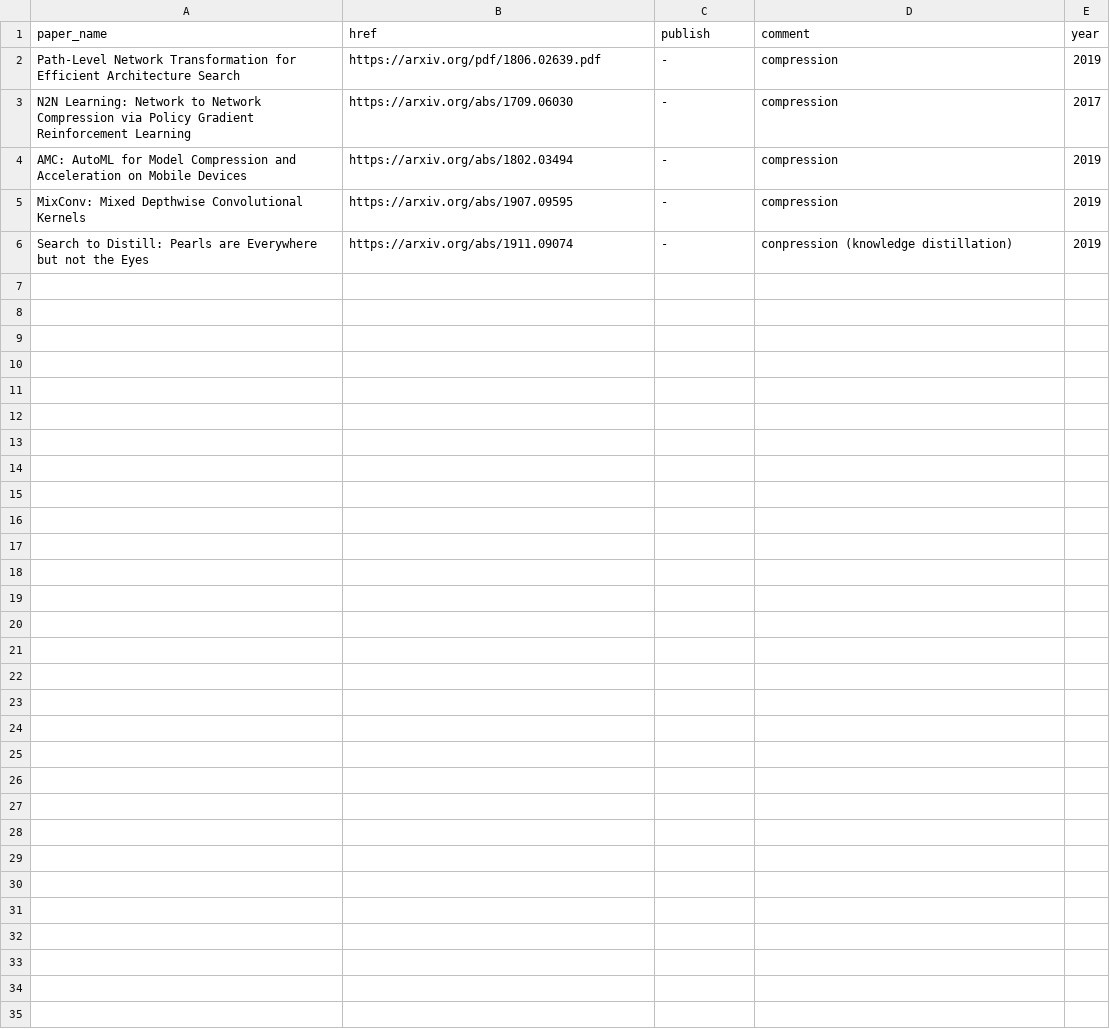
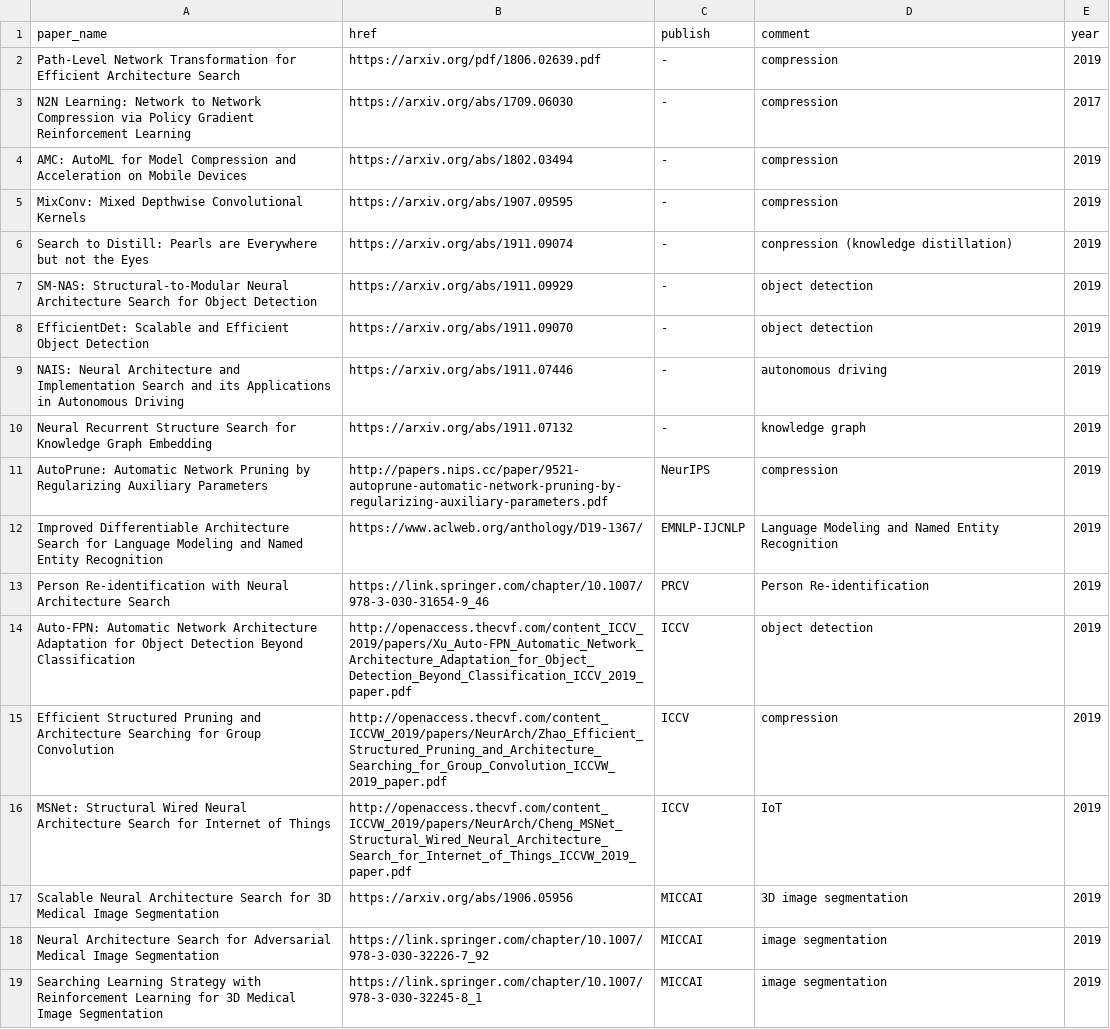
Before and after one commit to marsggbo/automl_a_survey_of_state_of_the_art, a CSV file: nas_paper/nas_app.csv, drawn as a sheet; the diff names each change by its address in the sheet, - before the commit and + after, or states it on an @@ line.

```diff
--- a/nas_paper/nas_app.csv
+++ b/nas_paper/nas_app.csv
+row 7: SM-NAS: Structural-to-Modular Neural Architecture Search for Object Detection | https://arxiv.org/abs/1911.09929 | - | object detection | 2019
+row 8: EfficientDet: Scalable and Efficient Object Detection | https://arxiv.org/abs/1911.09070 | - | object detection | 2019
+row 9: NAIS: Neural Architecture and Implementation Search and its Applications in Autonomous Driving | https://arxiv.org/abs/1911.07446 | - | autonomous driving | 2019
+row 10: Neural Recurrent Structure Search for Knowledge Graph Embedding | https://arxiv.org/abs/1911.07132 | - | knowledge graph | 2019
+row 11: AutoPrune: Automatic Network Pruning by Regularizing Auxiliary Parameters | http://papers.nips.cc/paper/9521-autoprune-automatic-network-pruning-by-regularizing-auxiliary-parameters.pdf | NeurIPS | compression | 2019
+row 12: Improved Differentiable Architecture Search for Language Modeling and Named Entity Recognition | https://www.aclweb.org/anthology/D19-1367/ | EMNLP-IJCNLP | Language Modeling and Named Entity Recognition | 2019
+row 13: Person Re-identification with Neural Architecture Search | https://link.springer.com/chapter/10.1007/978-3-030-31654-9_46 | PRCV | Person Re-identification | 2019
+row 14: Auto-FPN: Automatic Network Architecture Adaptation for Object Detection Beyond Classification | http://openaccess.thecvf.com/content_ICCV_2019/papers/Xu_Auto-FPN_Automatic_Network_Architecture_Adaptation_for_Object_Detection_Beyond_Classification_ICCV_2019_paper.pdf | ICCV | object detection | 2019
+row 15: Efficient Structured Pruning and Architecture Searching for Group Convolution | http://openaccess.thecvf.com/content_ICCVW_2019/papers/NeurArch/Zhao_Efficient_Structured_Pruning_and_Architecture_Searching_for_Group_Convolution_ICCVW_2019_paper.pdf | ICCV | compression | 2019
+row 16: MSNet: Structural Wired Neural Architecture Search for Internet of Things | http://openaccess.thecvf.com/content_ICCVW_2019/papers/NeurArch/Cheng_MSNet_Structural_Wired_Neural_Architecture_Search_for_Internet_of_Things_ICCVW_2019_paper.pdf | ICCV | IoT | 2019
+row 17: Scalable Neural Architecture Search for 3D Medical Image Segmentation | https://arxiv.org/abs/1906.05956 | MICCAI | 3D image segmentation | 2019
+row 18: Neural Architecture Search for Adversarial Medical Image Segmentation | https://link.springer.com/chapter/10.1007/978-3-030-32226-7_92 | MICCAI | image segmentation | 2019
+row 19: Searching Learning Strategy with Reinforcement Learning for 3D Medical Image Segmentation | https://link.springer.com/chapter/10.1007/978-3-030-32245-8_1 | MICCAI | image segmentation | 2019
```
Also changed, not shown: nas_paper/nas_me.csv, nas_paper/nas_mg_hyp.csv, 1 other file.
